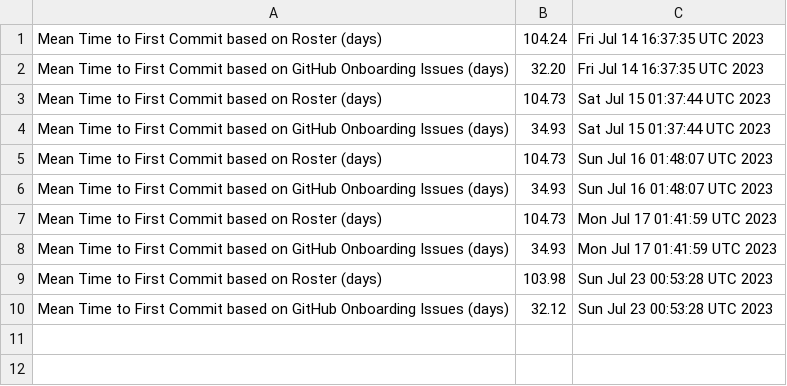
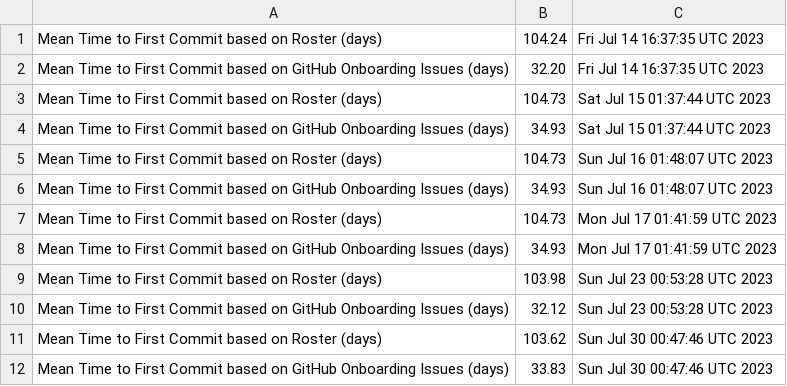
Before and after one commit to raudabaugh/va-gov-metrics, a CSV file: mttfc-report.csv, drawn as a sheet.

Commit message:
Update MTTFC Report

```diff
--- a/mttfc-report.csv
+++ b/mttfc-report.csv
@@ -10 +10,3 @@ Mean Time to First Commit based on Roster (days),103.98,Sun Jul 23 00:53:28 UTC
 Mean Time to First Commit based on GitHub Onboarding Issues (days),32.12,Sun Jul 23 00:53:28 UTC 2023
+Mean Time to First Commit based on Roster (days),103.62,Sun Jul 30 00:47:46 UTC 2023
+Mean Time to First Commit based on GitHub Onboarding Issues (days),33.83,Sun Jul 30 00:47:46 UTC 2023
```
